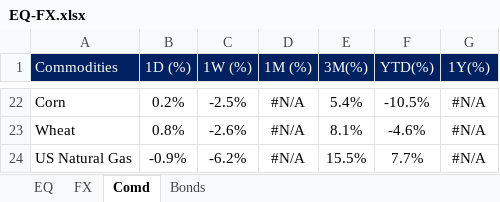
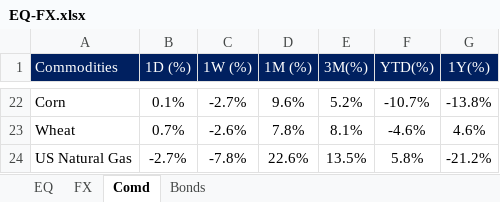
Before and after one commit to firstglobal123/fg-app, an Excel workbook: EQ-FX.xlsx, sheet Comd, drawn as a sheet; only a part is shown, gaps mark what is left out; values as stored, in another font and other column widths than the file's, no borders; conditional formats not drawn; the diff covers the shown part only; the diff names each change by its address in the sheet, - before the commit and + after, or states it on an @@ line.

```diff
--- a/EQ-FX.xlsx (sheet Comd)
+++ b/EQ-FX.xlsx (sheet Comd)
-B22 (1D (%)): 0.2%
+B22 (1D (%)): 0.1%
-C22 (1W (%)): -2.5%
+C22 (1W (%)): -2.7%
-D22 (1M (%)): #N/A
+D22 (1M (%)): 9.6%
-E22 (3M(%)): 5.4%
+E22 (3M(%)): 5.2%
-F22 (YTD(%)): -10.5%
+F22 (YTD(%)): -10.7%
-G22 (1Y(%)): #N/A
+G22 (1Y(%)): -13.8%
-B23 (1D (%)): 0.8%
+B23 (1D (%)): 0.7%
-D23 (1M (%)): #N/A
+D23 (1M (%)): 7.8%
-G23 (1Y(%)): #N/A
+G23 (1Y(%)): 4.6%
-B24 (1D (%)): -0.9%
+B24 (1D (%)): -2.7%
-C24 (1W (%)): -6.2%
+C24 (1W (%)): -7.8%
-D24 (1M (%)): #N/A
+D24 (1M (%)): 22.6%
-E24 (3M(%)): 15.5%
+E24 (3M(%)): 13.5%
-F24 (YTD(%)): 7.7%
+F24 (YTD(%)): 5.8%
-G24 (1Y(%)): #N/A
+G24 (1Y(%)): -21.2%
```
Also changed, not shown: 120 edited cells elsewhere in this sheet, sheet EQ, sheet FX, sheet Bonds, formulas that keep their value.
